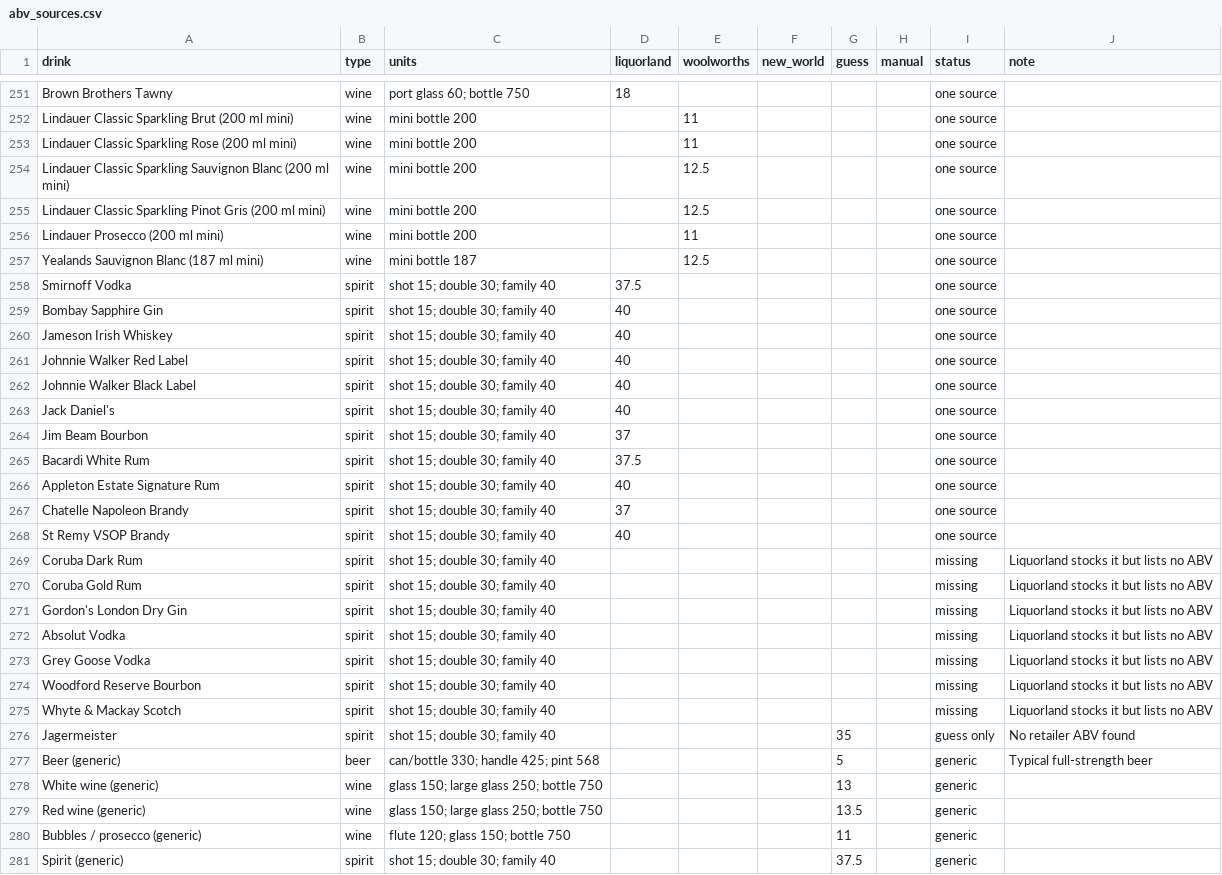
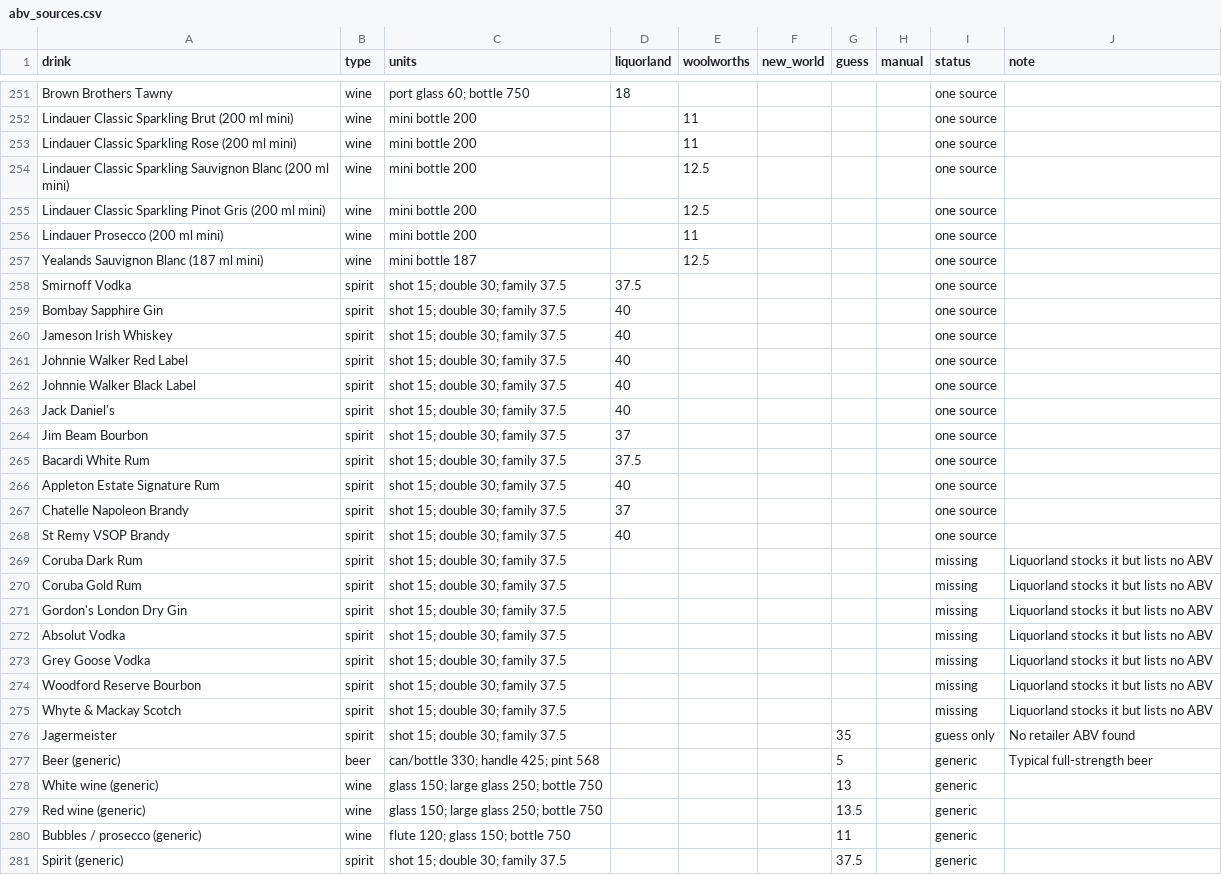
Before and after one commit to bearnz/widmark, a CSV file: data/abv_sources.csv, drawn as a sheet; only a part is shown, gaps mark what is left out.

Commit message:
feat: family pour is 37.5 ml, the middle of 35-40

```diff
--- a/data/abv_sources.csv
+++ b/data/abv_sources.csv
@@ -257,21 +257,21 @@ Lindauer Prosecco (200 ml mini),wine,mini bottle 200,,11,,,,one source,
 Yealands Sauvignon Blanc (187 ml mini),wine,mini bottle 187,,12.5,,,,one source,
-Smirnoff Vodka,spirit,shot 15; double 30; family 40,37.5,,,,,one source,
-Bombay Sapphire Gin,spirit,shot 15; double 30; family 40,40,,,,,one source,
-Jameson Irish Whiskey,spirit,shot 15; double 30; family 40,40,,,,,one source,
-Johnnie Walker Red Label,spirit,shot 15; double 30; family 40,40,,,,,one source,
-Johnnie Walker Black Label,spirit,shot 15; double 30; family 40,40,,,,,one source,
-Jack Daniel's,spirit,shot 15; double 30; family 40,40,,,,,one source,
-Jim Beam Bourbon,spirit,shot 15; double 30; family 40,37,,,,,one source,
-Bacardi White Rum,spirit,shot 15; double 30; family 40,37.5,,,,,one source,
-Appleton Estate Signature Rum,spirit,shot 15; double 30; family 40,40,,,,,one source,
-Chatelle Napoleon Brandy,spirit,shot 15; double 30; family 40,37,,,,,one source,
-St Remy VSOP Brandy,spirit,shot 15; double 30; family 40,40,,,,,one source,
-Coruba Dark Rum,spirit,shot 15; double 30; family 40,,,,,,missing,Liquorland stocks it but lists no ABV
-Coruba Gold Rum,spirit,shot 15; double 30; family 40,,,,,,missing,Liquorland stocks it but lists no ABV
-Gordon's London Dry Gin,spirit,shot 15; double 30; family 40,,,,,,missing,Liquorland stocks it but lists no ABV
-Absolut Vodka,spirit,shot 15; double 30; family 40,,,,,,missing,Liquorland stocks it but lists no ABV
-Grey Goose Vodka,spirit,shot 15; double 30; family 40,,,,,,missing,Liquorland stocks it but lists no ABV
-Woodford Reserve Bourbon,spirit,shot 15; double 30; family 40,,,,,,missing,Liquorland stocks it but lists no ABV
-Whyte & Mackay Scotch,spirit,shot 15; double 30; family 40,,,,,,missing,Liquorland stocks it but lists no ABV
-Jagermeister,spirit,shot 15; double 30; family 40,,,,35,,guess only,No retailer ABV found
+Smirnoff Vodka,spirit,shot 15; double 30; family 37.5,37.5,,,,,one source,
+Bombay Sapphire Gin,spirit,shot 15; double 30; family 37.5,40,,,,,one source,
+Jameson Irish Whiskey,spirit,shot 15; double 30; family 37.5,40,,,,,one source,
+Johnnie Walker Red Label,spirit,shot 15; double 30; family 37.5,40,,,,,one source,
+Johnnie Walker Black Label,spirit,shot 15; double 30; family 37.5,40,,,,,one source,
+Jack Daniel's,spirit,shot 15; double 30; family 37.5,40,,,,,one source,
+Jim Beam Bourbon,spirit,shot 15; double 30; family 37.5,37,,,,,one source,
+Bacardi White Rum,spirit,shot 15; double 30; family 37.5,37.5,,,,,one source,
+Appleton Estate Signature Rum,spirit,shot 15; double 30; family 37.5,40,,,,,one source,
+Chatelle Napoleon Brandy,spirit,shot 15; double 30; family 37.5,37,,,,,one source,
+St Remy VSOP Brandy,spirit,shot 15; double 30; family 37.5,40,,,,,one source,
+Coruba Dark Rum,spirit,shot 15; double 30; family 37.5,,,,,,missing,Liquorland stocks it but lists no ABV
+Coruba Gold Rum,spirit,shot 15; double 30; family 37.5,,,,,,missing,Liquorland stocks it but lists no ABV
+Gordon's London Dry Gin,spirit,shot 15; double 30; family 37.5,,,,,,missing,Liquorland stocks it but lists no ABV
+Absolut Vodka,spirit,shot 15; double 30; family 37.5,,,,,,missing,Liquorland stocks it but lists no ABV
+Grey Goose Vodka,spirit,shot 15; double 30; family 37.5,,,,,,missing,Liquorland stocks it but lists no ABV
+Woodford Reserve Bourbon,spirit,shot 15; double 30; family 37.5,,,,,,missing,Liquorland stocks it but lists no ABV
+Whyte & Mackay Scotch,spirit,shot 15; double 30; family 37.5,,,,,,missing,Liquorland stocks it but lists no ABV
+Jagermeister,spirit,shot 15; double 30; family 37.5,,,,35,,guess only,No retailer ABV found
 Beer (generic),beer,can/bottle 330; handle 425; pint 568,,,,5,,generic,Typical full-strength beer
@@ -280,2 +280,2 @@ Red wine (generic),wine,glass 150; large glass 250; bottle 750,,,,13.5,,generic,
 Bubbles / prosecco (generic),wine,flute 120; glass 150; bottle 750,,,,11,,generic,
-Spirit (generic),spirit,shot 15; double 30; family 40,,,,37.5,,generic,
+Spirit (generic),spirit,shot 15; double 30; family 37.5,,,,37.5,,generic,
```
Also changed, not shown: 2 other files.
